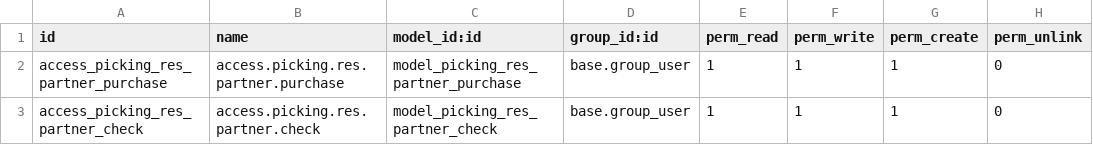
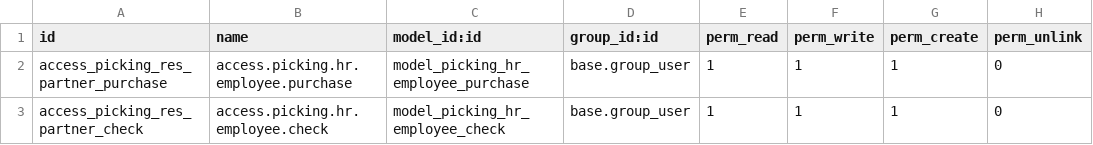
Before and after one commit to kridsada2540/BRUProject, a CSV file: bru_stock/security/ir.model.access.csv, drawn as a sheet.

```diff
--- a/bru_stock/security/ir.model.access.csv
+++ b/bru_stock/security/ir.model.access.csv
@@ -1,3 +1,3 @@
 id,name,model_id:id,group_id:id,perm_read,perm_write,perm_create,perm_unlink
-access_picking_res_partner_purchase,access.picking.res.partner.purchase,model_picking_res_partner_purchase,base.group_user,1,1,1,0
-access_picking_res_partner_check,access.picking.res.partner.check,model_picking_res_partner_check,base.group_user,1,1,1,0
+access_picking_res_partner_purchase,access.picking.hr.employee.purchase,model_picking_hr_employee_purchase,base.group_user,1,1,1,0
+access_picking_res_partner_check,access.picking.hr.employee.check,model_picking_hr_employee_check,base.group_user,1,1,1,0
```
Also changed, not shown: bru_center/security/ir.model.access.csv, bru_purchase/security/ir.model.access.csv, 25 other files.
